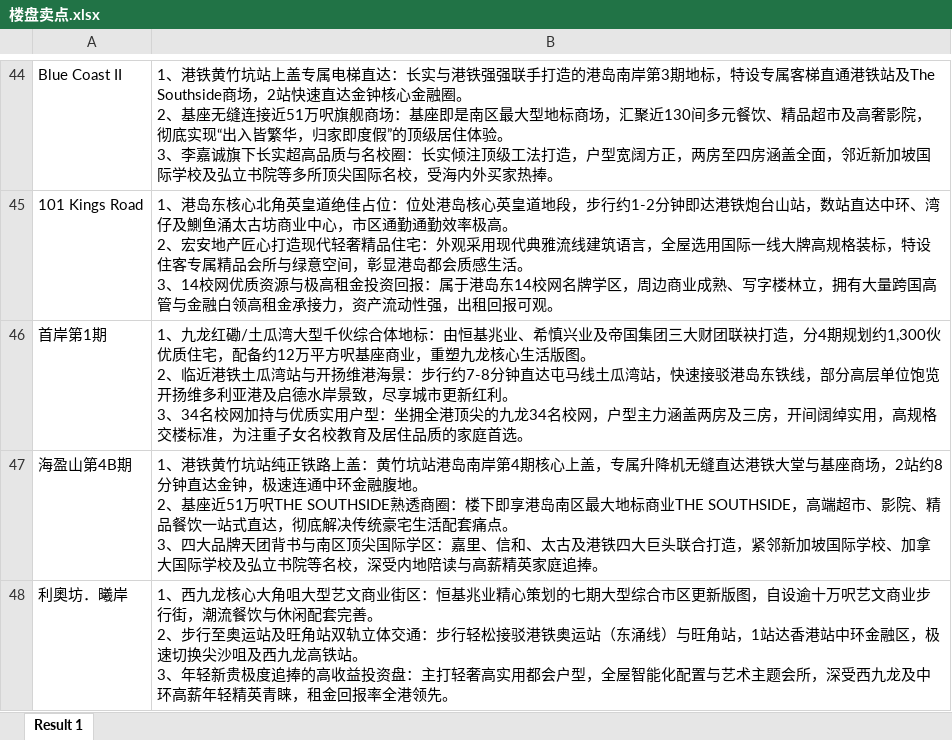
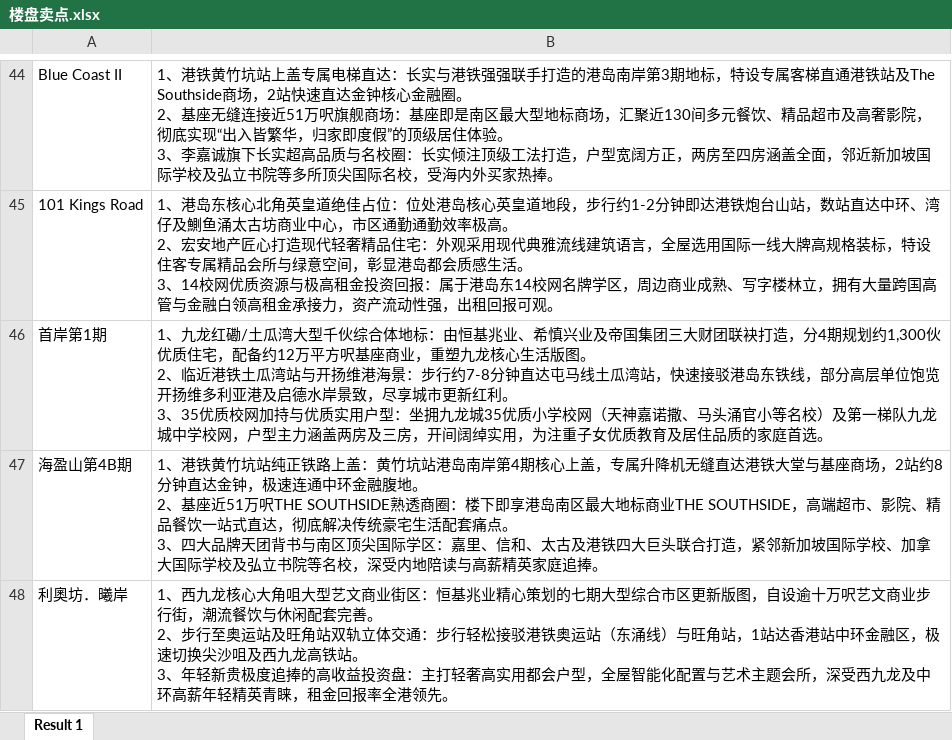
Before and after one commit to neil-studio/hk-map, an Excel workbook: 楼盘卖点.xlsx, sheet Result 1, drawn as a sheet; only a part is shown, gaps mark what is left out; values as stored, in another font and other column widths than the file's, no borders; ↵ is a line break in a cell; the diff covers the shown part only; the diff names each change by its address in the sheet, - before the commit and + after, or states it on an @@ line.

Commit message:
fix(data): 纠正瑅海及首岸等盘校网归属为35校网并清洗卖点文案，新增校网防呆交叉校验

```diff
--- a/楼盘卖点.xlsx (sheet Result 1)
+++ b/楼盘卖点.xlsx (sheet Result 1)
-B46: …。 ↵ 3、34名校网加持与优质实用户型：坐拥全港顶尖的九龙34名校网，户型主力涵盖两房及三房，开间阔绰实用，高规格交楼标准，为注重子女名校教育及居…
+B46: …。 ↵ 3、35优质校网加持与优质实用户型：坐拥九龙城35优质小学校网（天神嘉诺撒、马头涌官小等名校）及第一梯队九龙城中学校网，户型主力涵盖两房及三房，开间阔绰实用，为注重子女优质教育及居…
```
Also changed, not shown: 5 edited cells elsewhere in this sheet, 导出方案项目描述库.xlsx, 2 other files.
